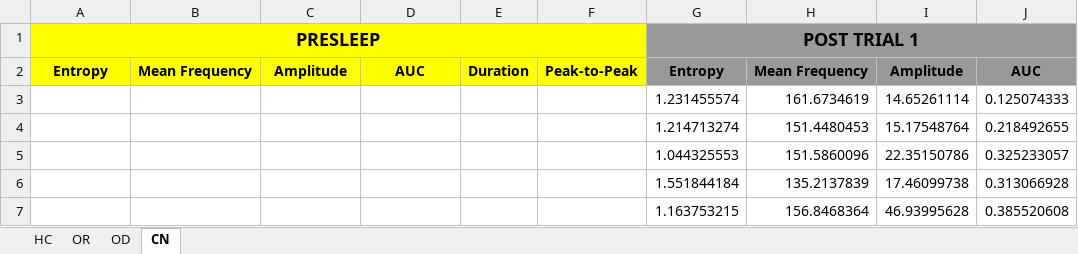
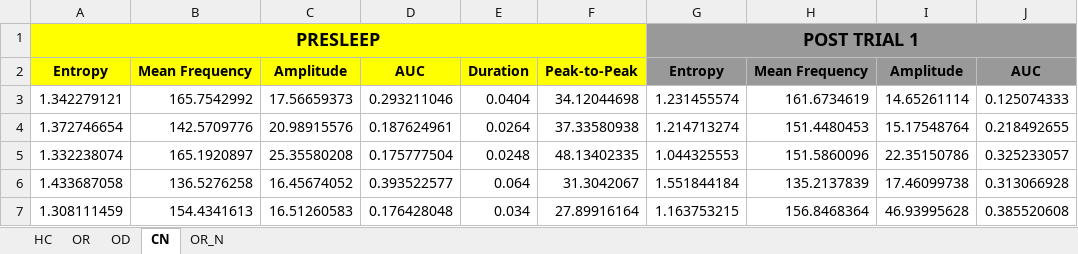
Before and after one commit to genzellab/UMAP, an Excel workbook: Characteristics/BasicOS/Ripples/Ripple Waveform Specs for OS Basic Rat9.xlsx, sheet CN, drawn as a sheet; only a part is shown; values as stored, in another font and other column widths than the file's, no borders; the diff covers the shown part only; the diff names each change by its address in the sheet, - before the commit and + after, or states it on an @@ line.

```diff
--- a/Characteristics/BasicOS/Ripples/Ripple Waveform Specs for OS Basic Rat9.xlsx (sheet CN)
+++ b/Characteristics/BasicOS/Ripples/Ripple Waveform Specs for OS Basic Rat9.xlsx (sheet CN)
+sheet tab: OR_N
-A3: (empty)
+A3: 1.342279121
-B3: (empty)
+B3: 165.7542992
-C3: (empty)
+C3: 17.56659373
-D3: (empty)
+D3: 0.293211046
-E3: (empty)
+E3: 0.0404
-F3: (empty)
+F3: 34.12044698
-A4: (empty)
+A4: 1.372746654
-B4: (empty)
+B4: 142.5709776
-C4: (empty)
+C4: 20.98915576
-D4: (empty)
+D4: 0.187624961
-E4: (empty)
+E4: 0.0264
-F4: (empty)
+F4: 37.33580938
-A5: (empty)
+A5: 1.332238074
-B5: (empty)
+B5: 165.1920897
-C5: (empty)
+C5: 25.35580208
-D5: (empty)
+D5: 0.175777504
-E5: (empty)
+E5: 0.0248
-F5: (empty)
+F5: 48.13402335
-A6: (empty)
+A6: 1.433687058
-B6: (empty)
+B6: 136.5276258
-C6: (empty)
+C6: 16.45674052
-D6: (empty)
+D6: 0.393522577
-E6: (empty)
+E6: 0.064
-F6: (empty)
+F6: 31.3042067
-A7: (empty)
+A7: 1.308111459
-B7: (empty)
+B7: 154.4341613
-C7: (empty)
+C7: 16.51260583
-D7: (empty)
+D7: 0.176428048
-E7: (empty)
+E7: 0.034
-F7: (empty)
+F7: 27.89916164
```
Also changed, not shown: 1668 edited cells elsewhere in this sheet, sheet HC, sheet OR, 6 other files.
